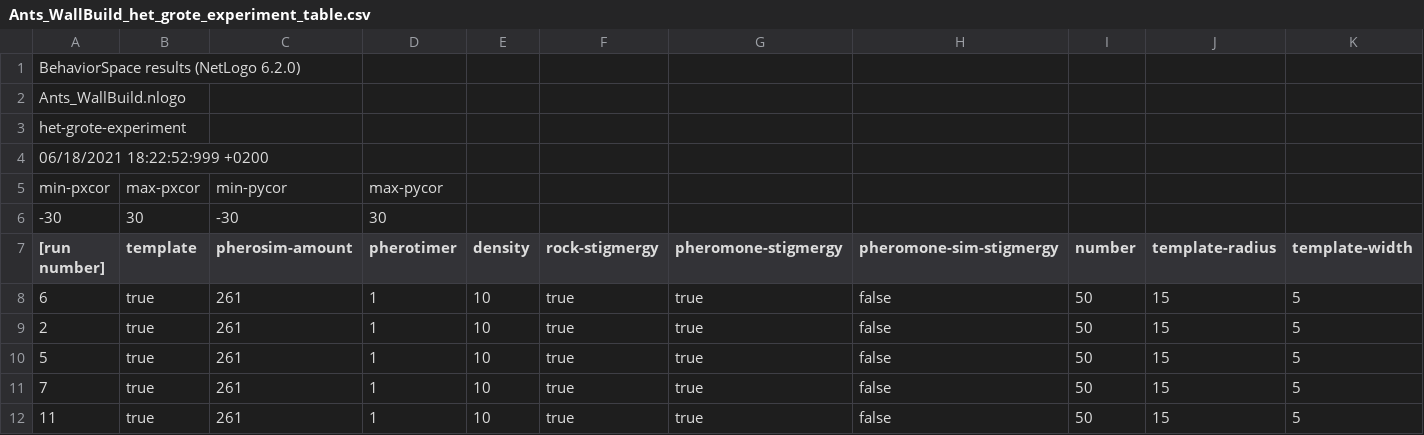
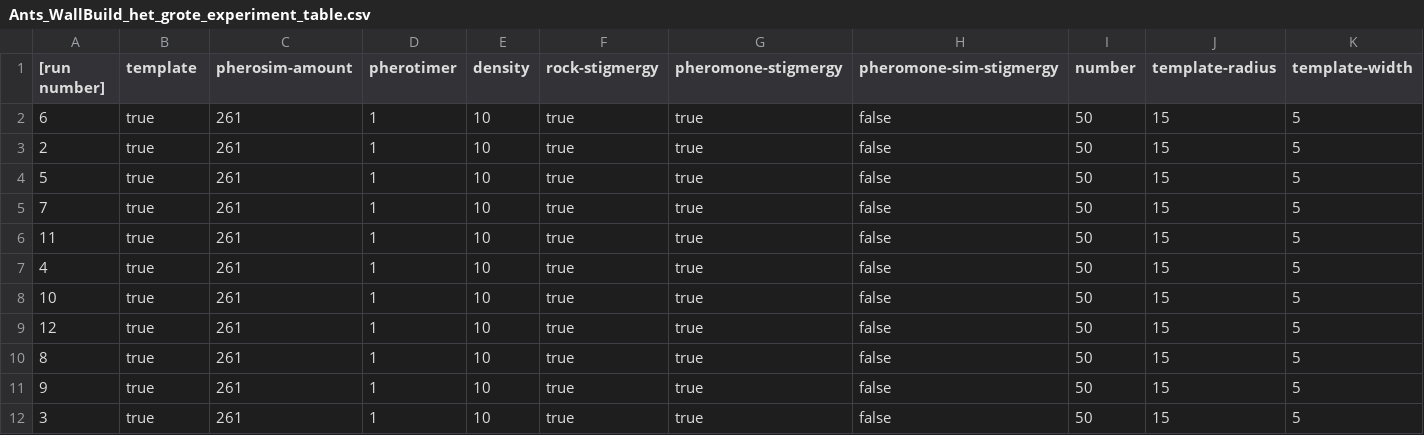
Before and after one commit to MariaHeeres/ASOSS_wallbuilding_ants, a CSV file: Ants_WallBuild_het_grote_experiment_table.csv, drawn as a sheet; only a part is shown; the shorter side is filled out with more unchanged rows; rows hold the shown columns only; the diff names each change by its address in the sheet, - before the commit and + after, or states it on an @@ line.

Commit message:
removed some lines in the table cata so dataverwerker.py works on it.

```diff
--- a/Ants_WallBuild_het_grote_experiment_table.csv
+++ b/Ants_WallBuild_het_grote_experiment_table.csv
-row 1: BehaviorSpace results (NetLogo 6.2.0)
-row 2: Ants_WallBuild.nlogo
-row 3: het-grote-experiment
-row 4: 06/18/2021 18:22:52:999 +0200
-row 5: min-pxcor | max-pxcor | min-pycor | max-pycor
-row 6: -30 | 30 | -30 | 30
```
